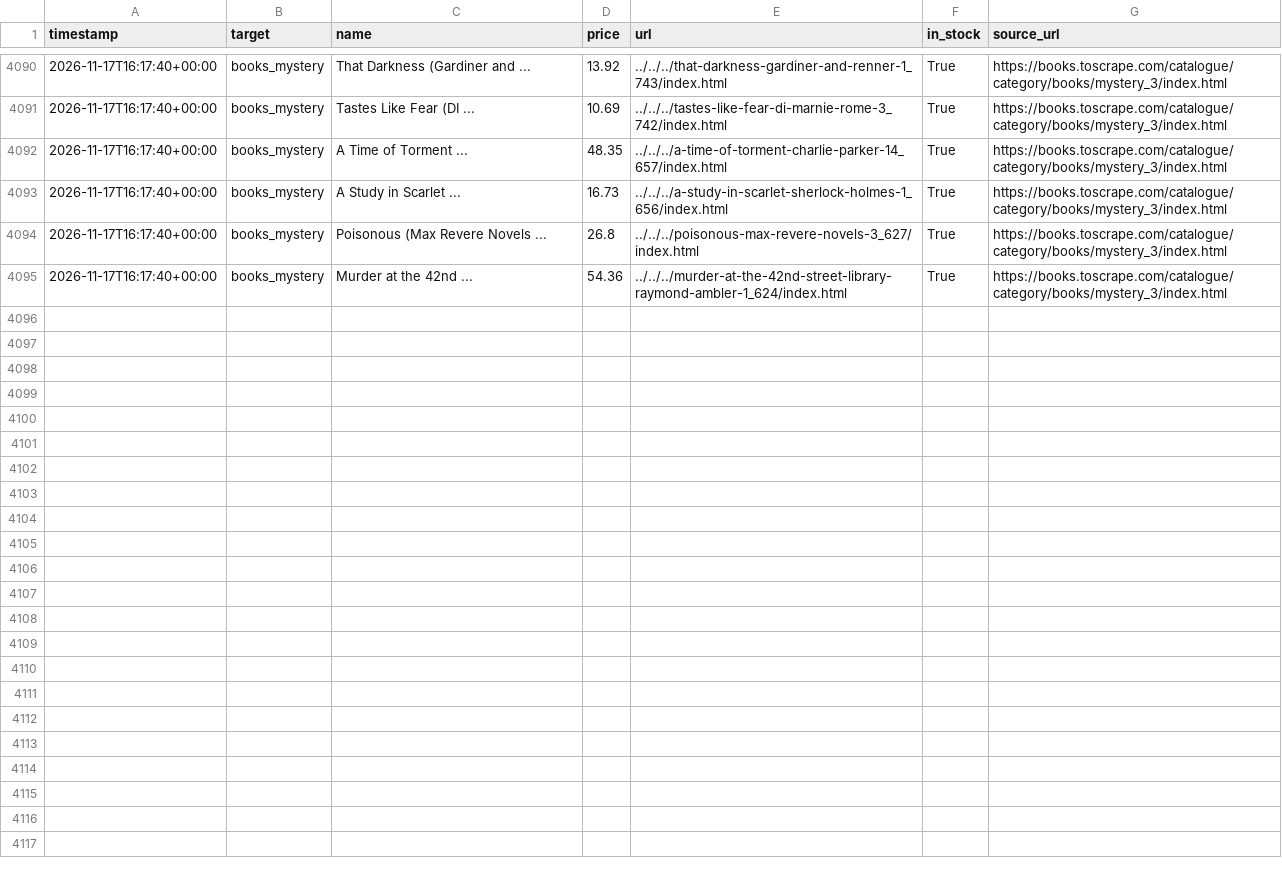
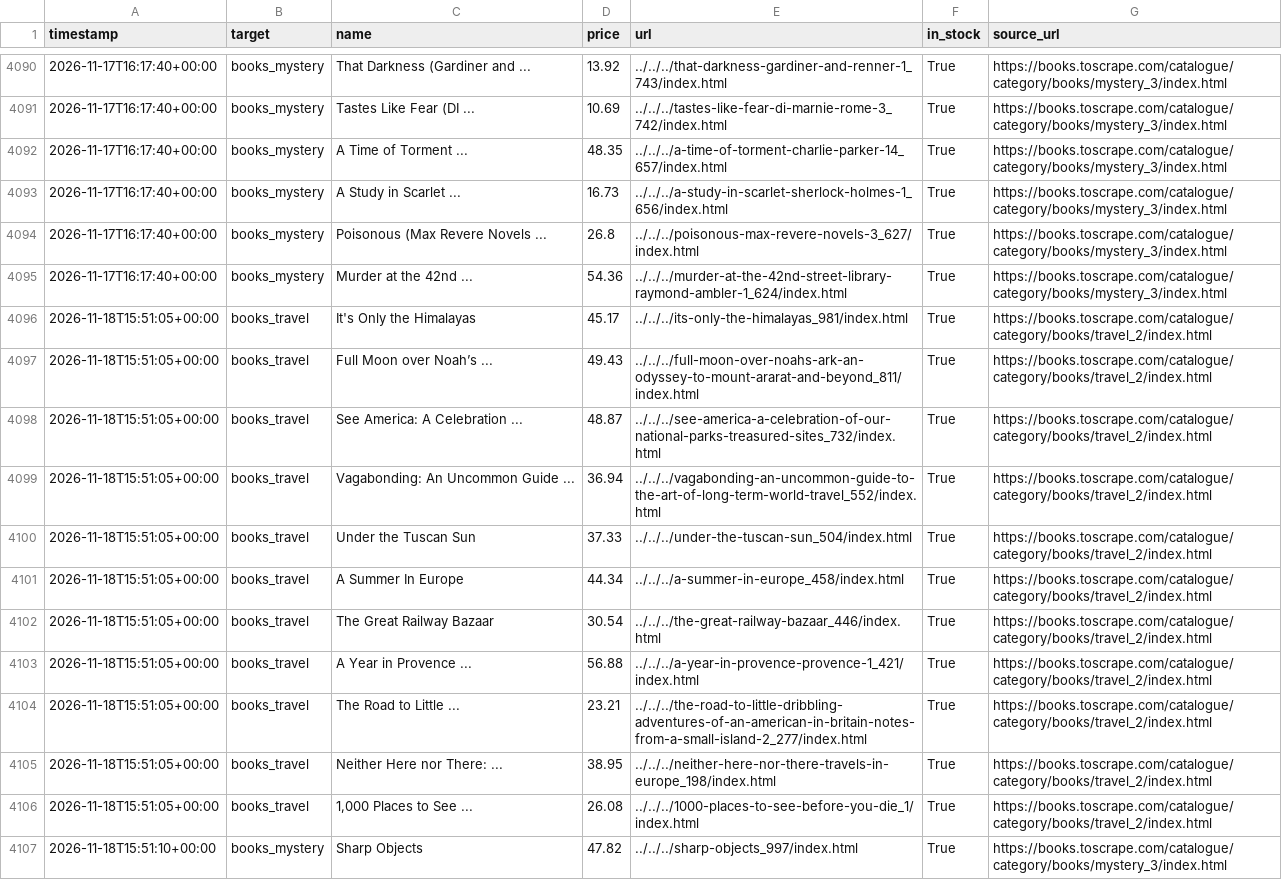
Before and after one commit to zdenekbrdy-beep/competitor-price-monitor, a CSV file: data/prices.csv, drawn as a sheet; only a part is shown, gaps mark what is left out; the diff covers the shown part only.

```diff
--- a/data/prices.csv
+++ b/data/prices.csv
@@ -4095 +4095,13 @@ timestamp,target,name,price,url,in_stock,source_url
 2026-11-17T16:17:40+00:00,books_mystery,Murder at the 42nd ...,54.36,../../../murder-at-the-42nd-street-library-raymond-ambler-1_624/index.html,True,https://books.toscrape.com/catalogue/category/books/mystery_3/index.html
+2026-11-18T15:51:05+00:00,books_travel,It's Only the Himalayas,45.17,../../../its-only-the-himalayas_981/index.html,True,https://books.toscrape.com/catalogue/category/books/travel_2/index.html
+2026-11-18T15:51:05+00:00,books_travel,Full Moon over Noah’s ...,49.43,../../../full-moon-over-noahs-ark-an-odyssey-to-mount-ararat-and-beyond_811/index.html,True,https://books.toscrape.com/catalogue/category/books/travel_2/index.html
+2026-11-18T15:51:05+00:00,books_travel,See America: A Celebration ...,48.87,../../../see-america-a-celebration-of-our-national-parks-treasured-sites_732/index.html,True,https://books.toscrape.com/catalogue/category/books/travel_2/index.html
+2026-11-18T15:51:05+00:00,books_travel,Vagabonding: An Uncommon Guide ...,36.94,../../../vagabonding-an-uncommon-guide-to-the-art-of-long-term-world-travel_552/index.html,True,https://books.toscrape.com/catalogue/category/books/travel_2/index.html
+2026-11-18T15:51:05+00:00,books_travel,Under the Tuscan Sun,37.33,../../../under-the-tuscan-sun_504/index.html,True,https://books.toscrape.com/catalogue/category/books/travel_2/index.html
+2026-11-18T15:51:05+00:00,books_travel,A Summer In Europe,44.34,../../../a-summer-in-europe_458/index.html,True,https://books.toscrape.com/catalogue/category/books/travel_2/index.html
+2026-11-18T15:51:05+00:00,books_travel,The Great Railway Bazaar,30.54,../../../the-great-railway-bazaar_446/index.html,True,https://books.toscrape.com/catalogue/category/books/travel_2/index.html
+2026-11-18T15:51:05+00:00,books_travel,A Year in Provence ...,56.88,../../../a-year-in-provence-provence-1_421/index.html,True,https://books.toscrape.com/catalogue/category/books/travel_2/index.html
+2026-11-18T15:51:05+00:00,books_travel,The Road to Little ...,23.21,../../../the-road-to-little-dribbling-adventures-of-an-american-in-britain-notes-from-a-small-island-2_277/index.html,True,https://books.toscrape.com/catalogue/category/books/travel_2/index.html
+2026-11-18T15:51:05+00:00,books_travel,Neither Here nor There: ...,38.95,../../../neither-here-nor-there-travels-in-europe_198/index.html,True,https://books.toscrape.com/catalogue/category/books/travel_2/index.html
+2026-11-18T15:51:05+00:00,books_travel,"1,000 Places to See ...",26.08,../../../1000-places-to-see-before-you-die_1/index.html,True,https://books.toscrape.com/catalogue/category/books/travel_2/index.html
+2026-11-18T15:51:10+00:00,books_mystery,Sharp Objects,47.82,../../../sharp-objects_997/index.html,True,https://books.toscrape.com/catalogue/category/books/mystery_3/index.html
```
Also changed, not shown: 11 added rows elsewhere in this file.
